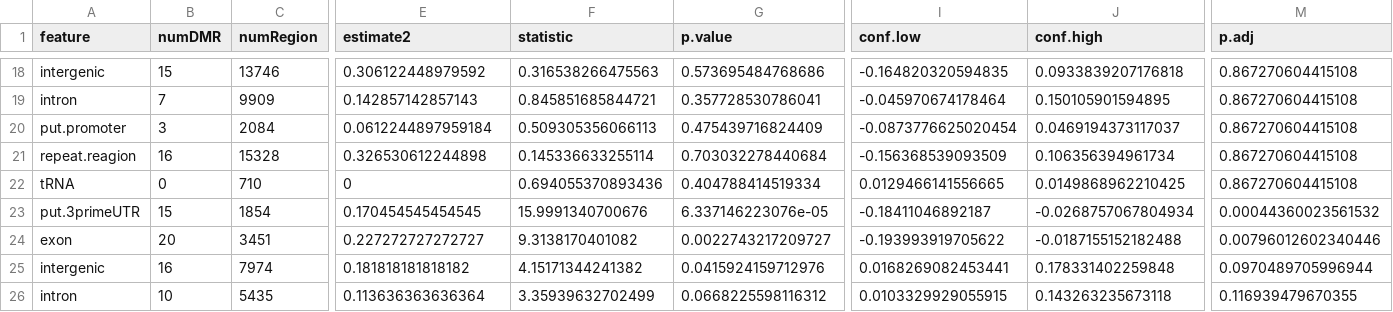
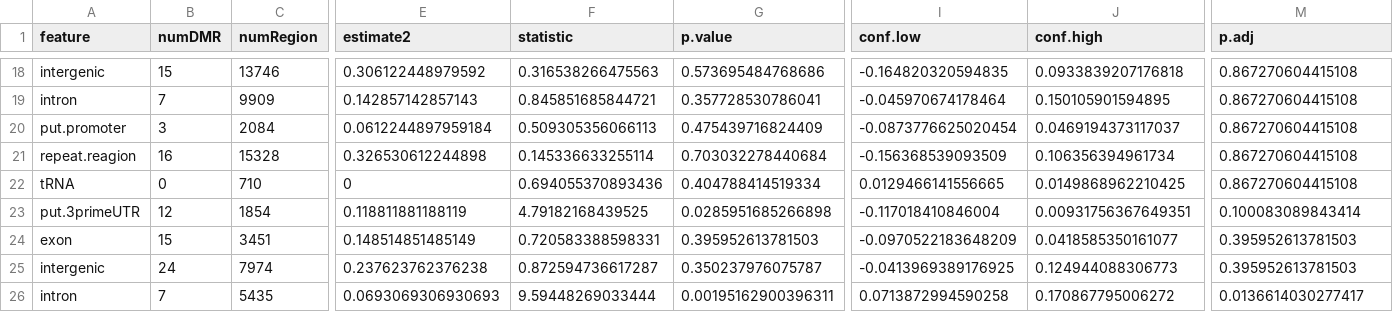
Before and after one commit to hputnam/Geoduck_Meth, a CSV file: RAnalysis/Output/DMR_genom_feat_chi_table.csv, drawn as a sheet; only a part is shown, gaps mark what is left out; the diff covers the shown part only; the diff names each change by its address in the sheet, - before the commit and + after, or states it on an @@ line.

```diff
--- a/RAnalysis/Output/DMR_genom_feat_chi_table.csv
+++ b/RAnalysis/Output/DMR_genom_feat_chi_table.csv
-B23 (numDMR): 15
+B23 (numDMR): 12
-E23 (estimate2): 0.170454545454545
+E23 (estimate2): 0.118811881188119
-F23 (statistic): 15.9991340700676
+F23 (statistic): 4.79182168439525
-G23 (p.value): 6.337146223076e-05
+G23 (p.value): 0.0285951685266898
-I23 (conf.low): -0.18411046892187
+I23 (conf.low): -0.117018410846004
-J23 (conf.high): -0.0268757067804934
+J23 (conf.high): 0.00931756367649351
-M23 (p.adj): 0.00044360023561532
+M23 (p.adj): 0.100083089843414
-B24 (numDMR): 20
+B24 (numDMR): 15
-E24 (estimate2): 0.227272727272727
+E24 (estimate2): 0.148514851485149
-F24 (statistic): 9.3138170401082
+F24 (statistic): 0.720583388598331
-G24 (p.value): 0.0022743217209727
+G24 (p.value): 0.395952613781503
-I24 (conf.low): -0.193993919705622
+I24 (conf.low): -0.0970522183648209
-J24 (conf.high): -0.0187155152182488
+J24 (conf.high): 0.0418585350161077
-M24 (p.adj): 0.00796012602340446
+M24 (p.adj): 0.395952613781503
-B25 (numDMR): 16
+B25 (numDMR): 24
-E25 (estimate2): 0.181818181818182
+E25 (estimate2): 0.237623762376238
-F25 (statistic): 4.15171344241382
+F25 (statistic): 0.872594736617287
-G25 (p.value): 0.0415924159712976
+G25 (p.value): 0.350237976075787
-I25 (conf.low): 0.0168269082453441
+I25 (conf.low): -0.0413969389176925
-J25 (conf.high): 0.178331402259848
+J25 (conf.high): 0.124944088306773
-M25 (p.adj): 0.0970489705996944
+M25 (p.adj): 0.395952613781503
-B26 (numDMR): 10
+B26 (numDMR): 7
-E26 (estimate2): 0.113636363636364
+E26 (estimate2): 0.0693069306930693
-F26 (statistic): 3.35939632702499
+F26 (statistic): 9.59448269033444
-G26 (p.value): 0.0668225598116312
+G26 (p.value): 0.00195162900396311
-I26 (conf.low): 0.0103329929055915
+I26 (conf.low): 0.0713872994590258
-J26 (conf.high): 0.143263235673118
+J26 (conf.high): 0.170867795006272
-M26 (p.adj): 0.116939479670355
+M26 (p.adj): 0.0136614030277417
```
Also changed, not shown: 17 edited cells elsewhere in this file, 3 other files.
